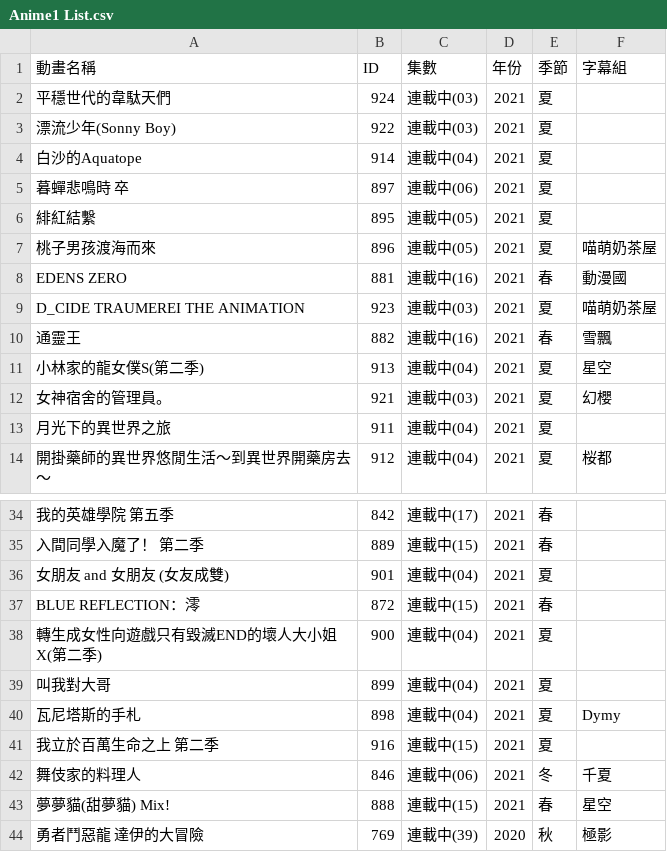
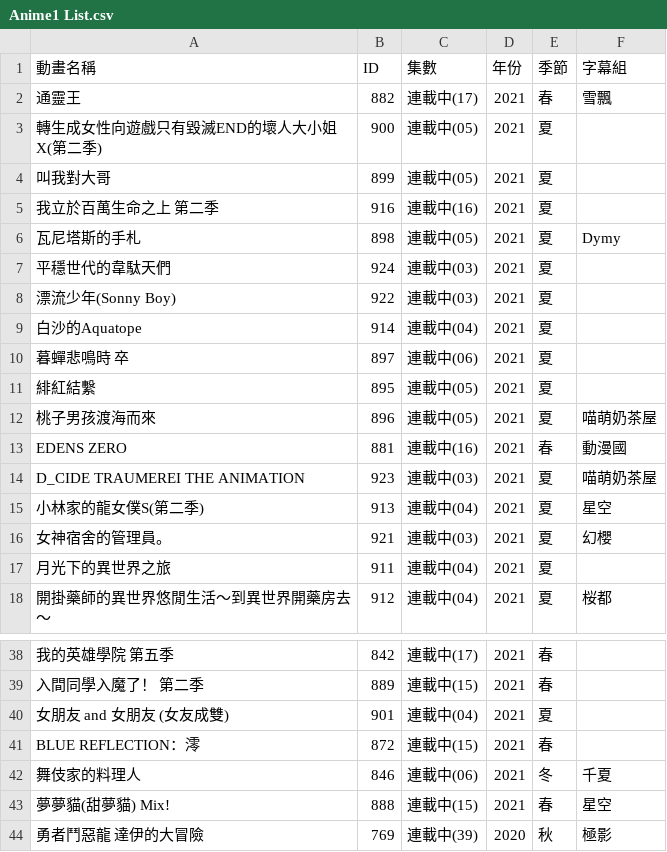
Before and after one commit to HeiTang/Anime1-Data, a CSV file: Anime1 List.csv, drawn as a sheet; only a part is shown, gaps mark what is left out; removed rows and columns are numbered as before the commit, all else as after; the diff names each change by its address in the sheet, - before the commit and + after, or states it on an @@ line.

Commit message:
Doc: Upgrade Anime1 List

```diff
--- a/Anime1 List.csv
+++ b/Anime1 List.csv
+row 2: 通靈王 | 882 | 連載中(17) | 2021 | 春 | 雪飄
+row 3: 轉生成女性向遊戲只有毀滅END的壞人大小姐X(第二季) | 900 | 連載中(05) | 2021 | 夏
+row 4: 叫我對大哥 | 899 | 連載中(05) | 2021 | 夏
+row 5: 我立於百萬生命之上 第二季 | 916 | 連載中(16) | 2021 | 夏
+row 6: 瓦尼塔斯的手札 | 898 | 連載中(05) | 2021 | 夏 | Dymy
-row 10: 通靈王 | 882 | 連載中(16) | 2021 | 春 | 雪飄
-row 38: 轉生成女性向遊戲只有毀滅END的壞人大小姐X(第二季) | 900 | 連載中(04) | 2021 | 夏
-row 39: 叫我對大哥 | 899 | 連載中(04) | 2021 | 夏
-row 40: 瓦尼塔斯的手札 | 898 | 連載中(04) | 2021 | 夏 | Dymy
-row 41: 我立於百萬生命之上 第二季 | 916 | 連載中(15) | 2021 | 夏
```
Also changed, not shown: 1 other file.
